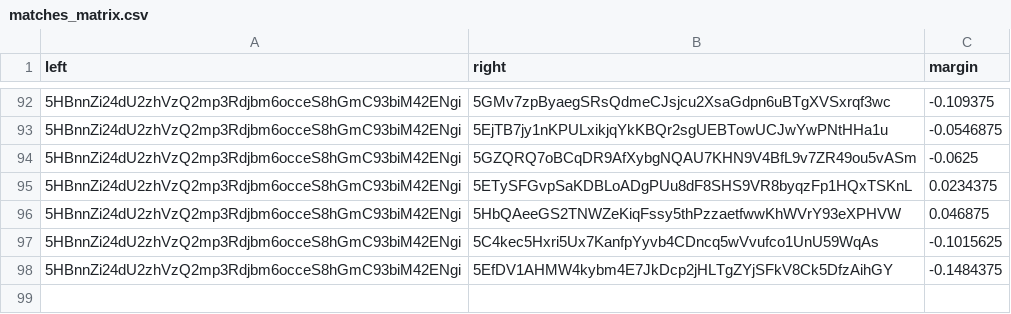
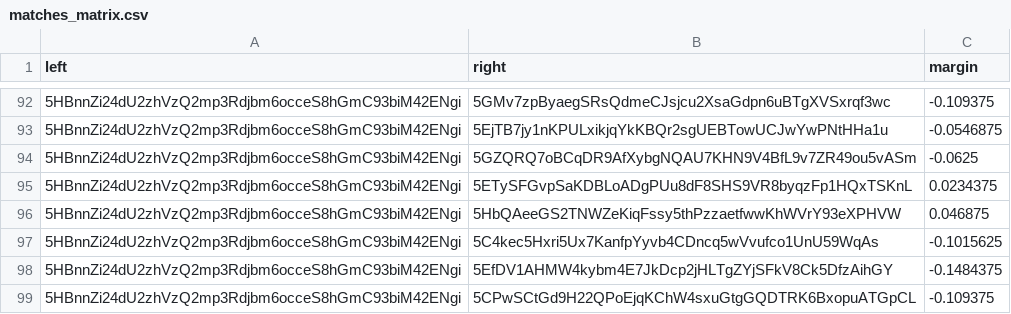
Before and after one commit to 404-Repo/404-active-competition, a CSV file: rounds/5/matches_matrix.csv, drawn as a sheet; only a part is shown, gaps mark what is left out; the diff names each change by its address in the sheet, - before the commit and + after, or states it on an @@ line.

Commit message:
Update matches matrix for round 5

```diff
--- a/rounds/5/matches_matrix.csv
+++ b/rounds/5/matches_matrix.csv
+row 99: 5HBnnZi24dU2zhVzQ2mp3Rdjbm6occeS8hGmC93biM42ENgi | 5CPwSCtGd9H22QPoEjqKChW4sxuGtgGQDTRK6BxopuATGpCL | -0.109375
```
